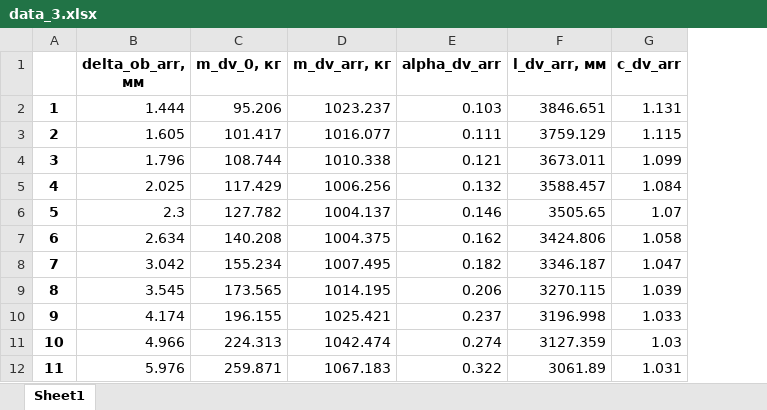
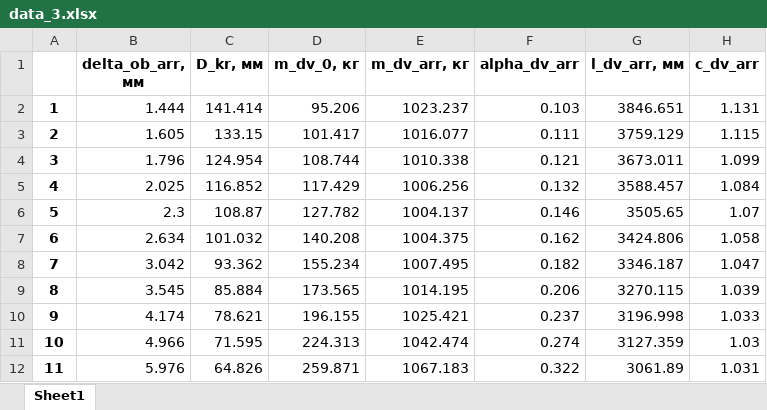
Before and after one commit to GarDeH/BRISO, an Excel workbook: DZ/data_3.xlsx, sheet Sheet1, drawn as a sheet; values as stored, in another font and other column widths than the file's, no borders; the diff names each change by its address in the sheet, - before the commit and + after, or states it on an @@ line.

```diff
--- a/DZ/data_3.xlsx (sheet Sheet1)
+++ b/DZ/data_3.xlsx (sheet Sheet1)
+column C (D_kr, мм), rows 2-12: 141.414 | 133.15 | 124.954 | 116.852 | 108.87 | 101.032 | 93.362 | 85.884 | 78.621 | 71.595 | 64.826
```
Also changed, not shown: DZ/5 пункт/data_4.xlsx, DZ/5 пункт/data_5.xlsx, 14 other files.
